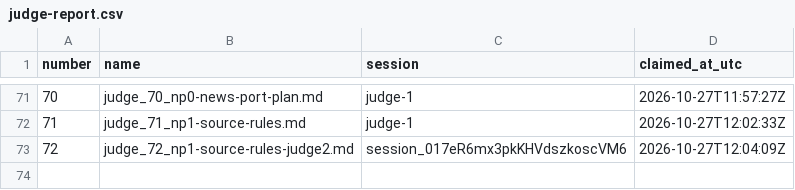
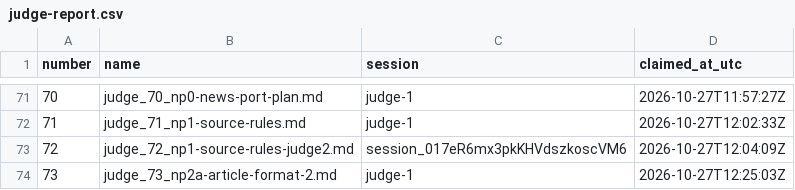
Before and after one commit to contactexepex/omenix-trading, a CSV file: numbers/judge-report.csv, drawn as a sheet; only a part is shown, gaps mark what is left out.

```diff
--- a/numbers/judge-report.csv
+++ b/numbers/judge-report.csv
@@ -73 +73,2 @@ number,name,session,claimed_at_utc
 72,judge_72_np1-source-rules-judge2.md,session_017eR6mx3pkKHVdszkoscVM6,2026-10-27T12:04:09Z
+73,judge_73_np2a-article-format-2.md,judge-1,2026-10-27T12:25:03Z
```
